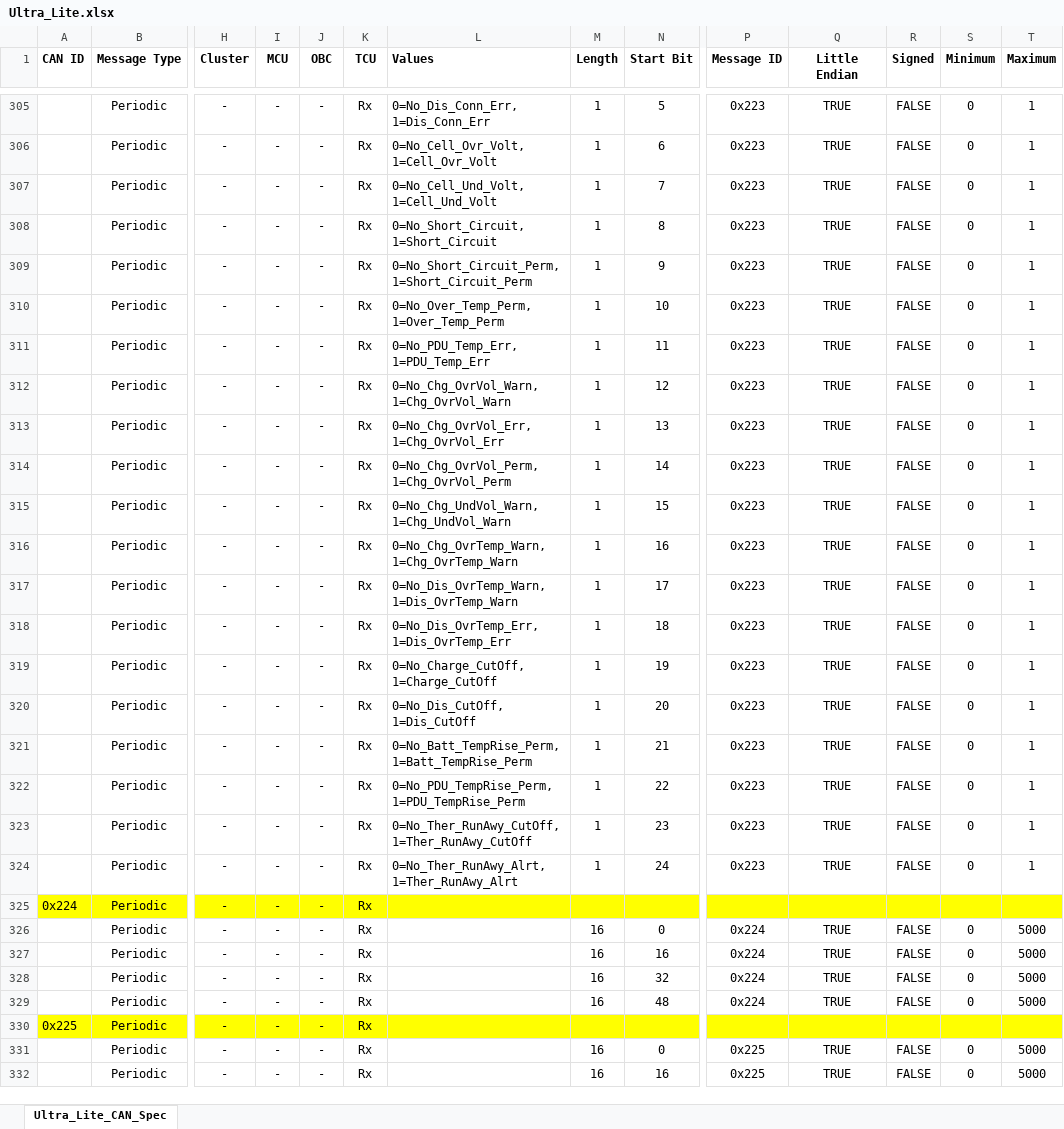
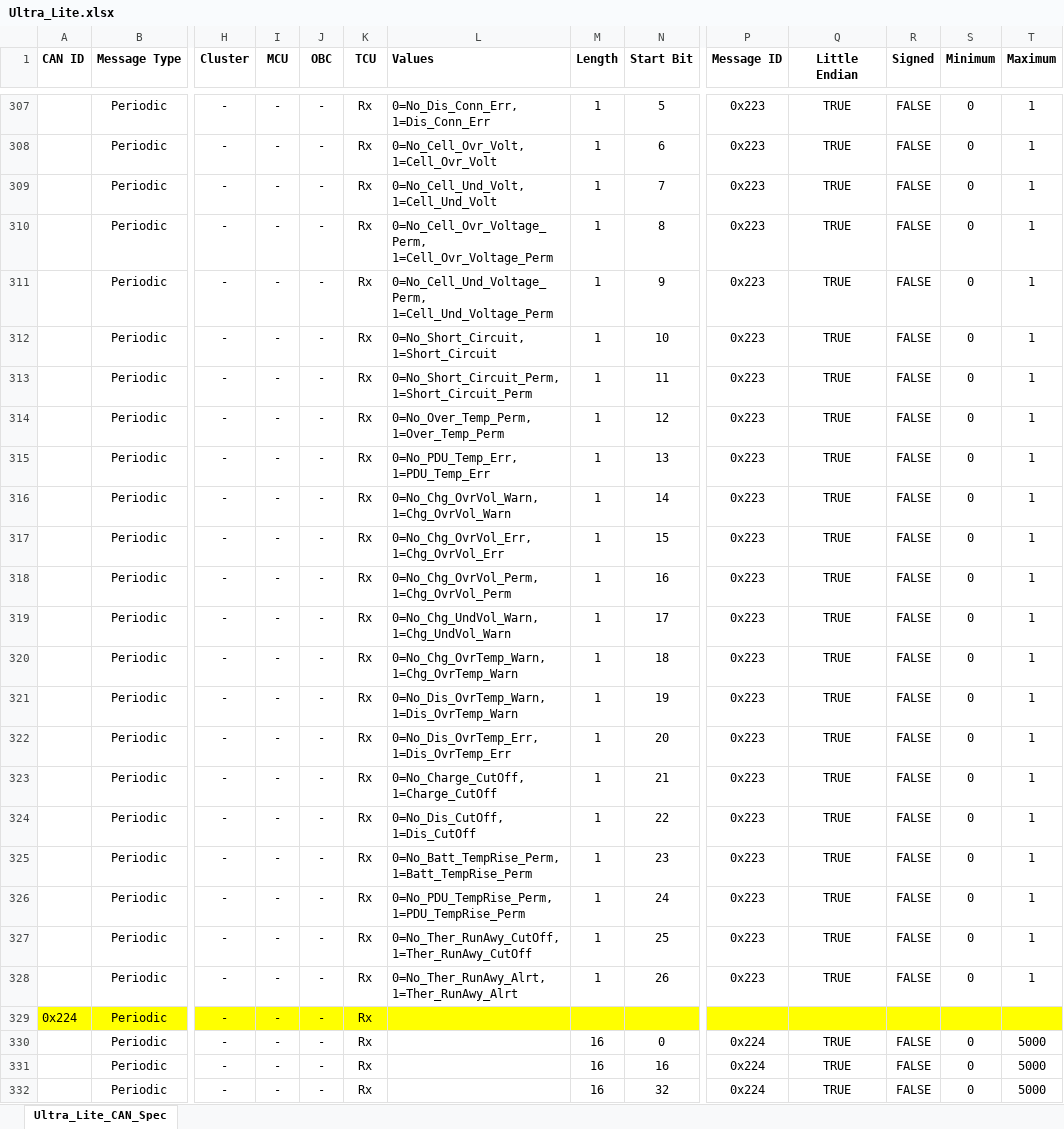
Before and after one commit to PraveenKumar1805/UltraLite, an Excel workbook: Ultra_Lite.xlsx, sheet Ultra_Lite_CAN_Spec, drawn as a sheet; only a part is shown, gaps mark what is left out; the shorter side is filled out with more unchanged rows; values as stored, in another font and other column widths than the file's, no borders; addresses are those after the commit; rows hold the shown columns only; the diff covers the shown part only; the diff names each change by its address in the sheet, - before the commit and + after, or states it on an @@ line.

Commit message:
Added_Two_Fault_Signals
Added Cell Under & Over Voltage permanent signals added

```diff
--- a/Ultra_Lite.xlsx (sheet Ultra_Lite_CAN_Spec)
+++ b/Ultra_Lite.xlsx (sheet Ultra_Lite_CAN_Spec)
+row 310:  | Periodic | - | - | - | Rx | 0=No_Cell_Ovr_Voltage_Perm, 1=Cell_Ovr_Voltage_Perm | 1 | 8 | 0x223 | TRUE | FALSE | 0 | 1
+row 311:  | Periodic | - | - | - | Rx | 0=No_Cell_Und_Voltage_Perm, 1=Cell_Und_Voltage_Perm | 1 | 9 | 0x223 | TRUE | FALSE | 0 | 1
-N312 (Start Bit): 8
+N312 (Start Bit): 10
-N313 (Start Bit): 9
+N313 (Start Bit): 11
-N314 (Start Bit): 10
+N314 (Start Bit): 12
-N315 (Start Bit): 11
+N315 (Start Bit): 13
-N316 (Start Bit): 12
+N316 (Start Bit): 14
-N317 (Start Bit): 13
+N317 (Start Bit): 15
-N318 (Start Bit): 14
+N318 (Start Bit): 16
-N319 (Start Bit): 15
+N319 (Start Bit): 17
-N320 (Start Bit): 16
+N320 (Start Bit): 18
-N321 (Start Bit): 17
+N321 (Start Bit): 19
-N322 (Start Bit): 18
+N322 (Start Bit): 20
-N323 (Start Bit): 19
+N323 (Start Bit): 21
-N324 (Start Bit): 20
+N324 (Start Bit): 22
-N325 (Start Bit): 21
+N325 (Start Bit): 23
-N326 (Start Bit): 22
+N326 (Start Bit): 24
-N327 (Start Bit): 23
+N327 (Start Bit): 25
-N328 (Start Bit): 24
+N328 (Start Bit): 26
```
Also changed, not shown: 25 added rows and 19 edited cells elsewhere in this sheet, 4 other files.
